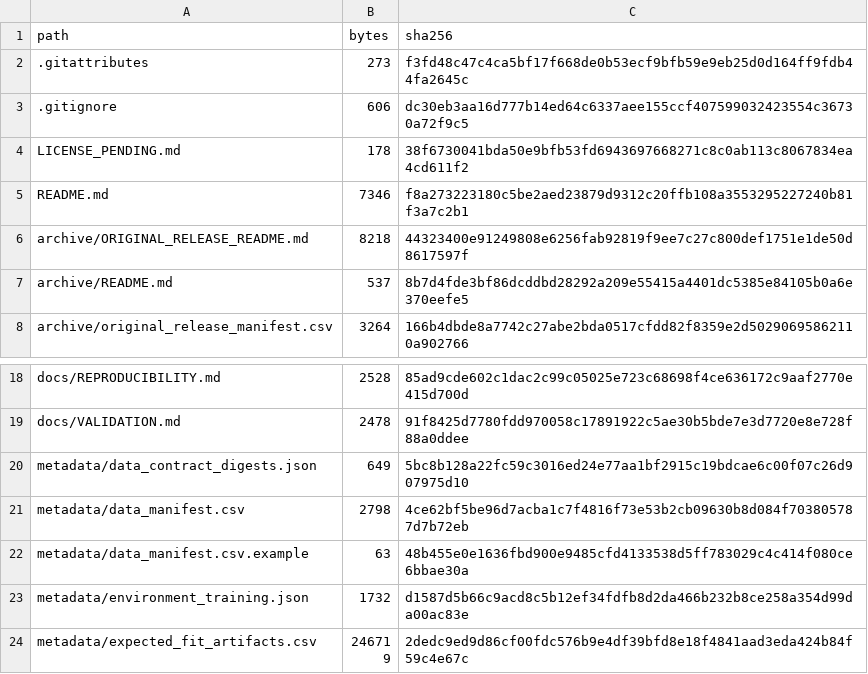
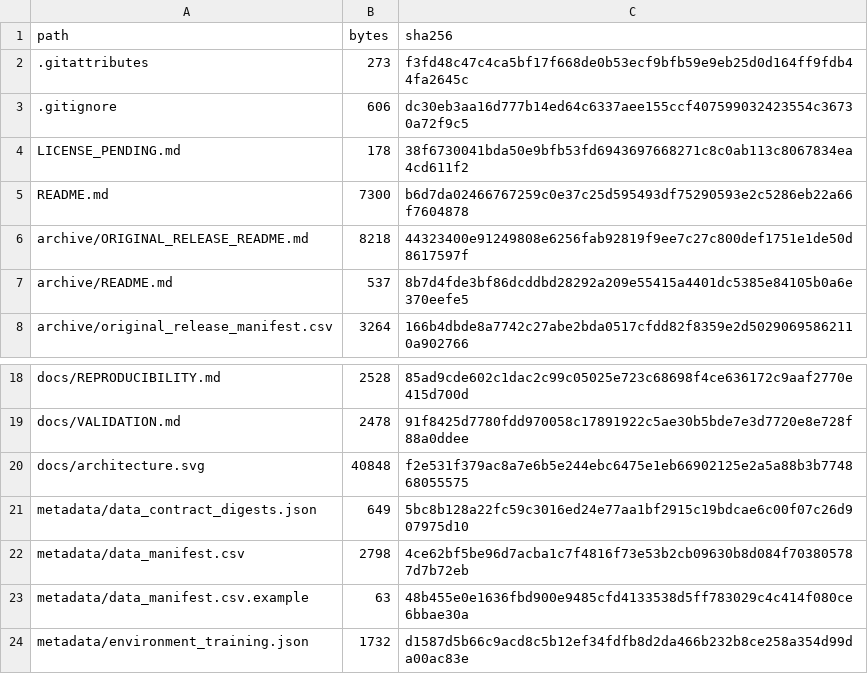
Before and after one commit to NSLab-CUK/TimeSeries, a CSV file: metadata/repository_manifest.csv, drawn as a sheet; only a part is shown, gaps mark what is left out; the shorter side is filled out with more unchanged rows.

Commit message:
Illustrate the recurrent syngas forecasting architecture

```diff
--- a/metadata/repository_manifest.csv
+++ b/metadata/repository_manifest.csv
@@ -4,3 +4,3 @@ path,bytes,sha256
 LICENSE_PENDING.md,178,38f6730041bda50e9bfb53fd6943697668271c8c0ab113c8067834ea4cd611f2
-README.md,7346,f8a273223180c5be2aed23879d9312c20ffb108a3553295227240b81f3a7c2b1
+README.md,7300,b6d7da02466767259c0e37c25d595493df75290593e2c5286eb22a66f7604878
 archive/ORIGINAL_RELEASE_README.md,8218,44323400e91249808e6256fab92819f9ee7c27c800def1751e1de50d8617597f
@@ -19,2 +19,3 @@ docs/REPRODUCIBILITY.md,2528,85ad9cde602c1dac2c99c05025e723c68698f4ce636172c9aaf
 docs/VALIDATION.md,2478,91f8425d7780fdd970058c17891922c5ae30b5bde7e3d7720e8e728f88a0ddee
+docs/architecture.svg,40848,f2e531f379ac8a7e6b5e244ebc6475e1eb66902125e2a5a88b3b774868055575
 metadata/data_contract_digests.json,649,5bc8b128a22fc59c3016ed24e77aa1bf2915c19bdcae6c00f07c26d907975d10
```
Also changed, not shown: 2 other files.
